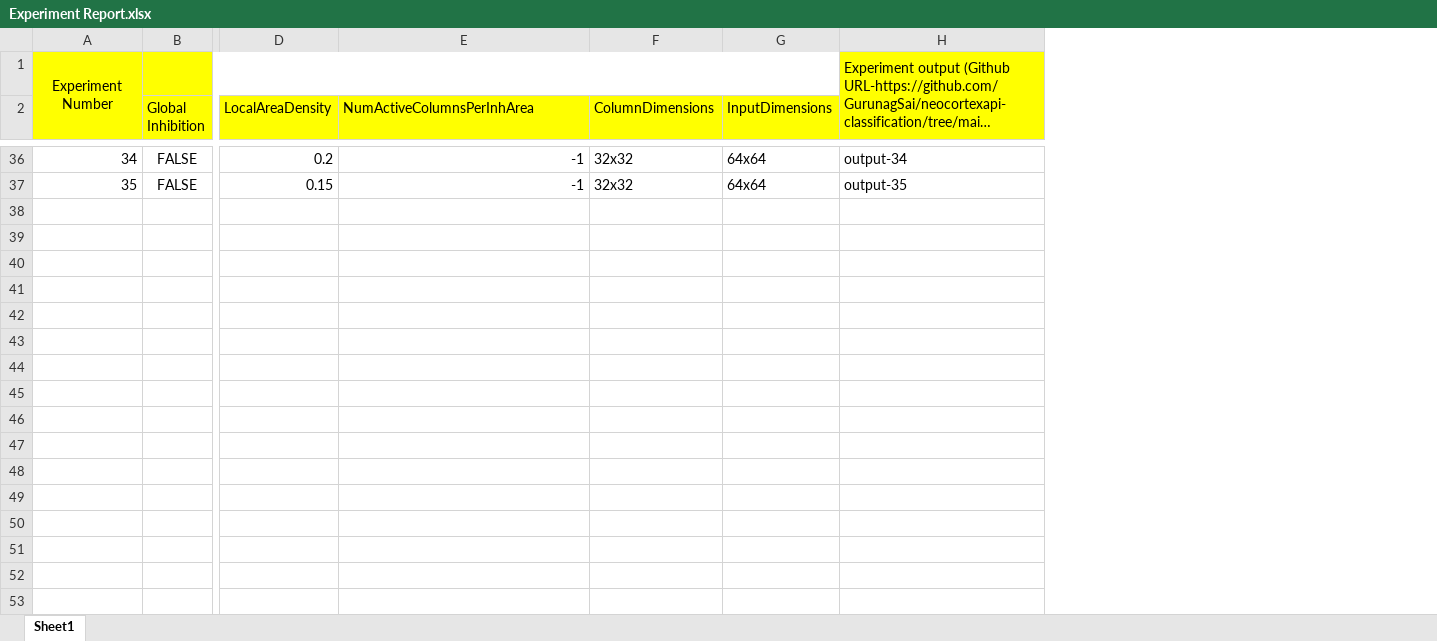
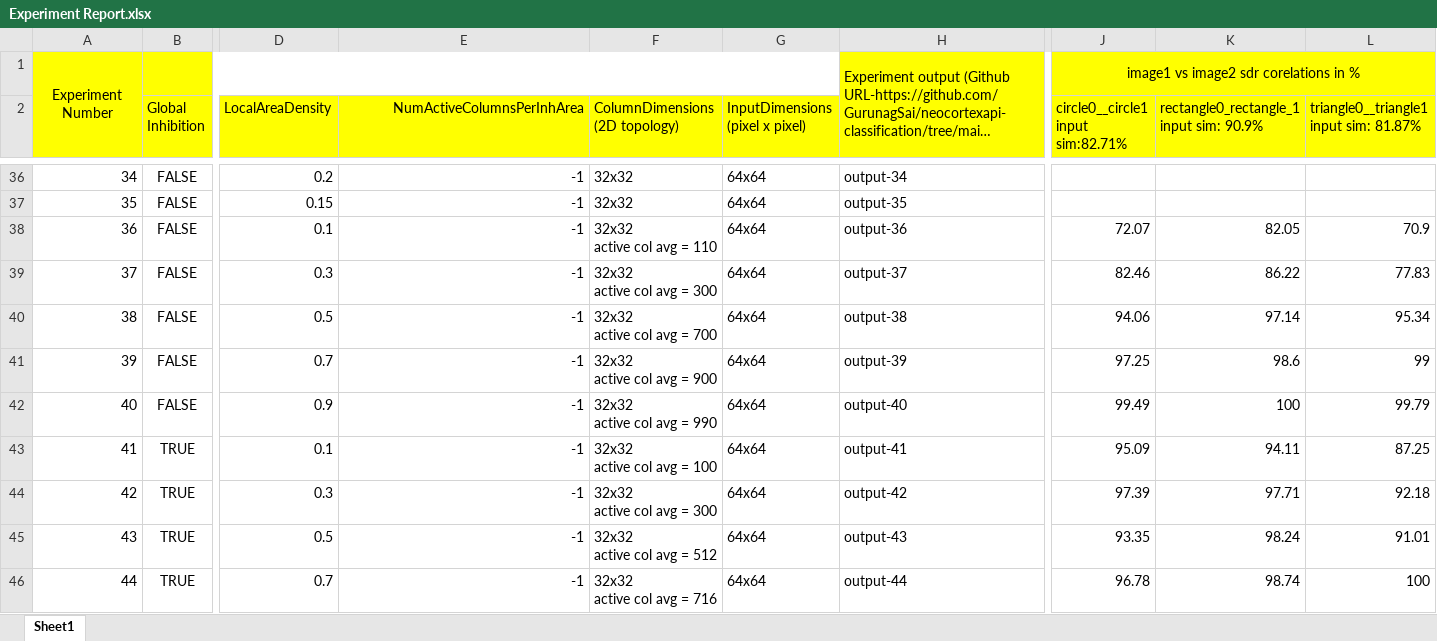
Before and after one commit to GurunagSai/neocortexapi-classification, an Excel workbook: MyProject/Dataset Reports/Dataset-GurunagSai/Experiment Report.xlsx, sheet Sheet1, drawn as a sheet; only a part is shown, gaps mark what is left out; long unchanged cells end in …; values as stored, in another font and other column widths than the file's, no borders; rows hold the shown columns only; ↵ is a line break in a cell; the diff covers the shown part only; the diff names each change by its address in the sheet, - before the commit and + after, or states it on an @@ line.

```diff
--- a/MyProject/Dataset Reports/Dataset-GurunagSai/Experiment Report.xlsx (sheet Sheet1)
+++ b/MyProject/Dataset Reports/Dataset-GurunagSai/Experiment Report.xlsx (sheet Sheet1)
+column J, rows 1-2: image1 vs image2 sdr corelations in % | circle0__circle1 ↵ input sim:82.71%
+column K, row 2: rectangle0_rectangle_1 ↵ input sim: 90.9%
+column L, row 2: triangle0__triangle1 ↵ input sim: 81.87%
-E2 alignment: left
+E2 alignment: right
-F2: ColumnDimensions
+F2: ColumnDimensions ↵ (2D topology)
-G2: InputDimensions
+G2: InputDimensions ↵ (pixel x pixel)
+row 38: 36 | FALSE | 0.1 | -1 | 32x32 ↵ active col avg = 110 | 64x64 | output-36 | 72.07 | 82.05 | 70.9
+row 39: 37 | FALSE | 0.3 | -1 | 32x32 ↵ active col avg = 300 | 64x64 | output-37 | 82.46 | 86.22 | 77.83
+row 40: 38 | FALSE | 0.5 | -1 | 32x32 ↵ active col avg = 700 | 64x64 | output-38 | 94.06 | 97.14 | 95.34
+row 41: 39 | FALSE | 0.7 | -1 | 32x32 ↵ active col avg = 900 | 64x64 | output-39 | 97.25 | 98.6 | 99
+row 42: 40 | FALSE | 0.9 | -1 | 32x32 ↵ active col avg = 990 | 64x64 | output-40 | 99.49 | 100 | 99.79
+row 43: 41 | TRUE | 0.1 | -1 | 32x32 ↵ active col avg = 100 | 64x64 | output-41 | 95.09 | 94.11 | 87.25
+row 44: 42 | TRUE | 0.3 | -1 | 32x32 ↵ active col avg = 300 | 64x64 | output-42 | 97.39 | 97.71 | 92.18
+row 45: 43 | TRUE | 0.5 | -1 | 32x32 ↵ active col avg = 512 | 64x64 | output-43 | 93.35 | 98.24 | 91.01
+row 46: 44 | TRUE | 0.7 | -1 | 32x32 ↵ active col avg = 716 | 64x64 | output-44 | 96.78 | 98.74 | 100
```
Also changed, not shown: 16 added rows elsewhere in this sheet, 38 other files.
